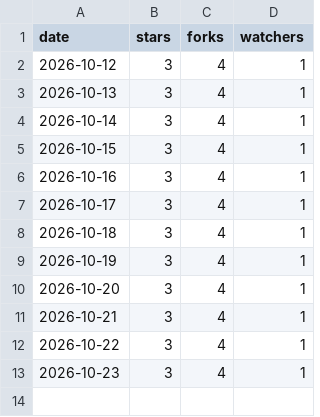
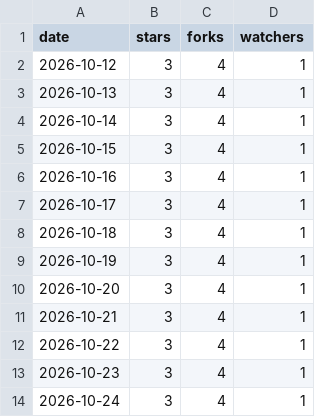
Before and after one commit to meSingh/polinrider-cleaner, a CSV file: stars.csv, drawn as a sheet.

```diff
--- a/stars.csv
+++ b/stars.csv
@@ -13 +13,2 @@
 "2026-10-23",3,4,1
+"2026-10-24",3,4,1
```
